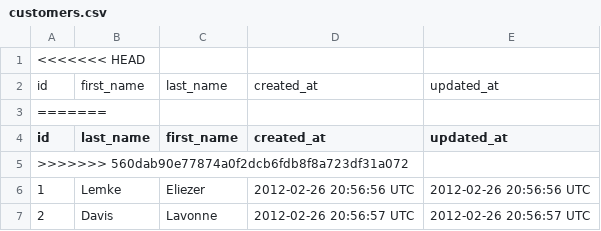
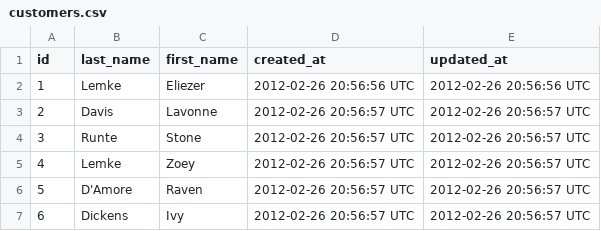
Before and after one commit to MikeSilvis/sales_engine, a CSV file: data/customers.csv, drawn as a sheet; only a part is shown; the shorter side is filled out with more unchanged rows.

```diff
--- a/data/customers.csv
+++ b/data/customers.csv
@@ -1,6 +1,2 @@
-<<<<<<< HEAD
-id,first_name,last_name,created_at,updated_at
-=======
 id,last_name,first_name,created_at,updated_at
->>>>>>> 560dab90e77874a0f2dcb6fdb8f8a723df31a072
 1,Lemke,Eliezer,2012-02-26 20:56:56 UTC,2012-02-26 20:56:56 UTC
```
Also changed, not shown: 9 other files.
